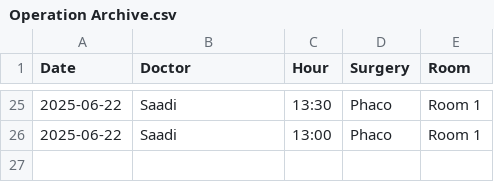
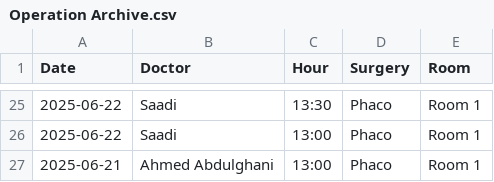
Before and after one commit to ParezDzay/Global, a CSV file: Operation Archive.csv, drawn as a sheet; only a part is shown, gaps mark what is left out.

Commit message:
Update Operation Archive via app

```diff
--- a/Operation Archive.csv
+++ b/Operation Archive.csv
@@ -26 +26,2 @@ Date,Doctor,Hour,Surgery,Room
 2025-06-22,Saadi,13:00,Phaco,Room 1
+2025-06-21,Ahmed Abdulghani,13:00,Phaco,Room 1
```
